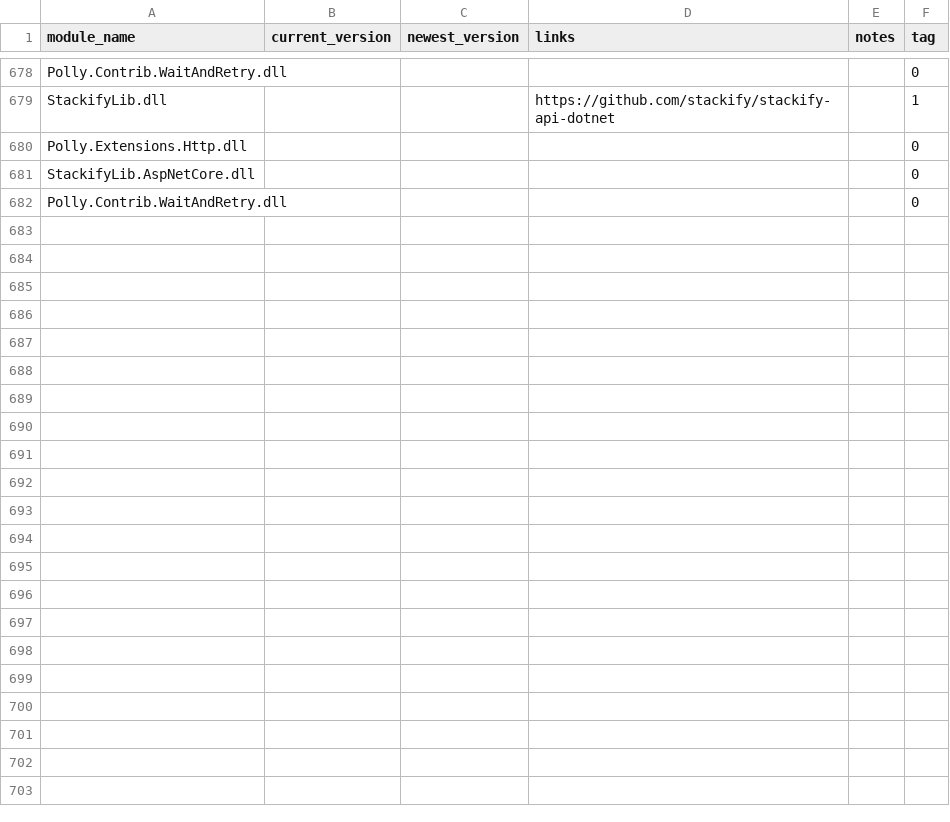
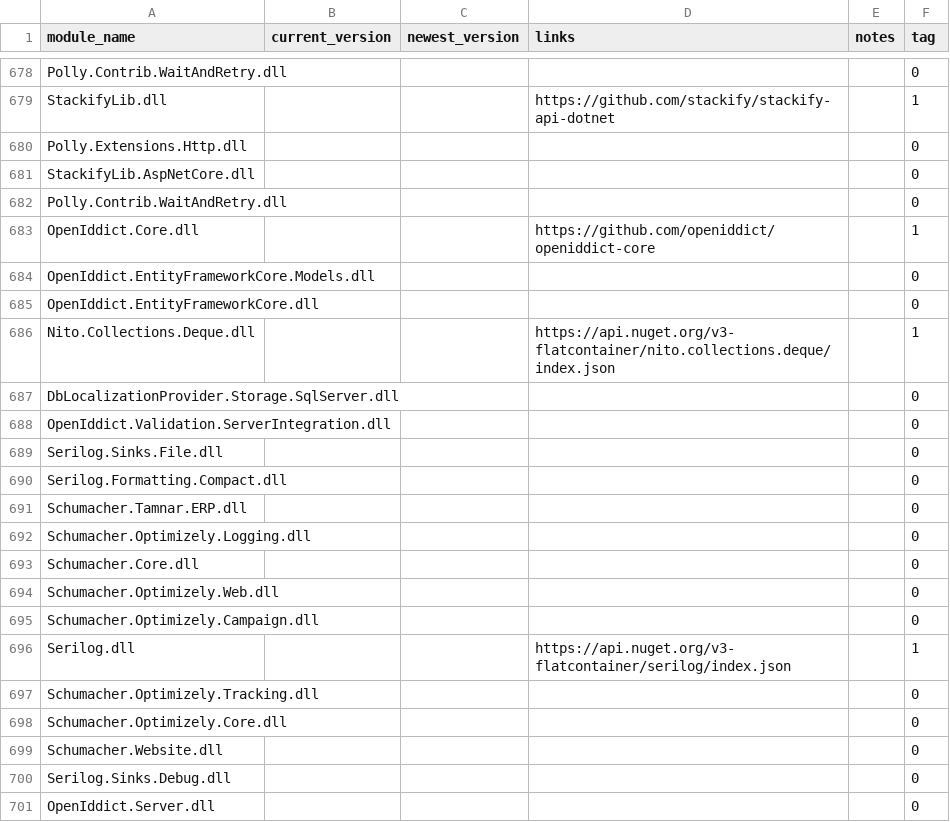
Before and after one commit to diepnt90/SiteAudit, a CSV file: module.csv, drawn as a sheet; only a part is shown, gaps mark what is left out; the diff covers the shown part only; the diff names each change by its address in the sheet, - before the commit and + after, or states it on an @@ line.

Commit message:
Update module.csv

```diff
--- a/module.csv
+++ b/module.csv
+row 683: OpenIddict.Core.dll |  |  | https://github.com/openiddict/openiddict-core |  | 1
+row 684: OpenIddict.EntityFrameworkCore.Models.dll |  |  |  |  | 0
+row 685: OpenIddict.EntityFrameworkCore.dll |  |  |  |  | 0
+row 686: Nito.Collections.Deque.dll |  |  | https://api.nuget.org/v3-flatcontainer/nito.collections.deque/index.json |  | 1
+row 687: DbLocalizationProvider.Storage.SqlServer.dll |  |  |  |  | 0
+row 688: OpenIddict.Validation.ServerIntegration.dll |  |  |  |  | 0
+row 689: Serilog.Sinks.File.dll |  |  |  |  | 0
+row 690: Serilog.Formatting.Compact.dll |  |  |  |  | 0
+row 691: Schumacher.Tamnar.ERP.dll |  |  |  |  | 0
+row 692: Schumacher.Optimizely.Logging.dll |  |  |  |  | 0
+row 693: Schumacher.Core.dll |  |  |  |  | 0
+row 694: Schumacher.Optimizely.Web.dll |  |  |  |  | 0
+row 695: Schumacher.Optimizely.Campaign.dll |  |  |  |  | 0
+row 696: Serilog.dll |  |  | https://api.nuget.org/v3-flatcontainer/serilog/index.json |  | 1
+row 697: Schumacher.Optimizely.Tracking.dll |  |  |  |  | 0
+row 698: Schumacher.Optimizely.Core.dll |  |  |  |  | 0
+row 699: Schumacher.Website.dll |  |  |  |  | 0
+row 700: Serilog.Sinks.Debug.dll |  |  |  |  | 0
+row 701: OpenIddict.Server.dll |  |  |  |  | 0
```
Also changed, not shown: 51 added rows and 3 edited cells elsewhere in this file.
